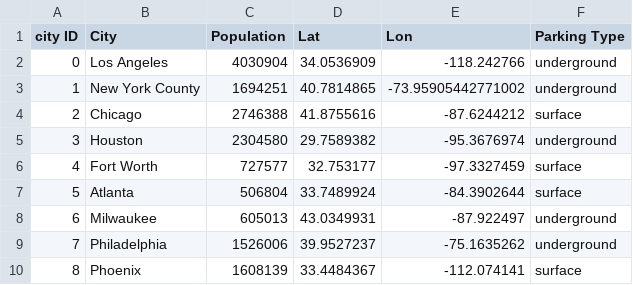
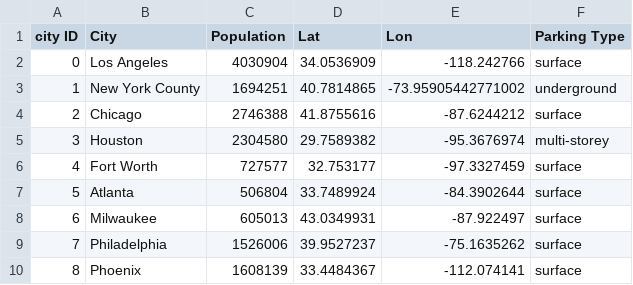
Before and after one commit to ehibbard13/Project-1, a CSV file: Project 1/Output/Population.csv, drawn as a sheet.

Commit message:
fixed code that was wrong for parking types

```diff
--- a/Project 1/Output/Population.csv
+++ b/Project 1/Output/Population.csv
@@ -1,10 +1,10 @@
 city ID,City,Population,Lat,Lon,Parking Type
-0,Los Angeles,4030904,34.0536909,-118.242766,underground
+0,Los Angeles,4030904,34.0536909,-118.242766,surface
 1,New York County,1694251,40.7814865,-73.95905442771002,underground
 2,Chicago,2746388,41.8755616,-87.6244212,surface
-3,Houston,2304580,29.7589382,-95.3676974,underground
+3,Houston,2304580,29.7589382,-95.3676974,multi-storey
 4,Fort Worth,727577,32.753177,-97.3327459,surface
 5,Atlanta,506804,33.7489924,-84.3902644,surface
-6,Milwaukee,605013,43.0349931,-87.922497,underground
-7,Philadelphia,1526006,39.9527237,-75.1635262,underground
+6,Milwaukee,605013,43.0349931,-87.922497,surface
+7,Philadelphia,1526006,39.9527237,-75.1635262,surface
 8,Phoenix,1608139,33.4484367,-112.074141,surface
```
Also changed, not shown: 1 other file.
